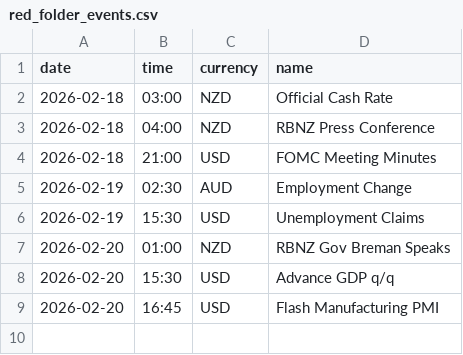
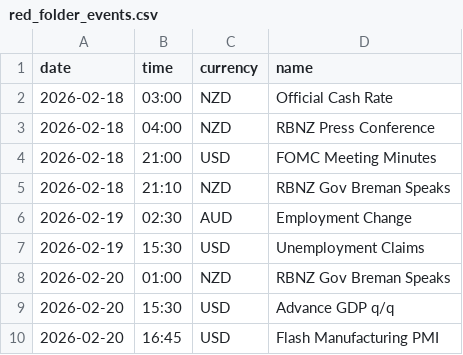
Before and after one commit to fxseshonline/red-folder-events, a CSV file: red_folder_events.csv, drawn as a sheet.

Commit message:
Update red_folder_events.csv (2026-02-20 10:13)

```diff
--- a/red_folder_events.csv
+++ b/red_folder_events.csv
@@ -4,2 +4,3 @@ date,time,currency,name
 2026-02-18,21:00,USD,FOMC Meeting Minutes
+2026-02-18,21:10,NZD,RBNZ Gov Breman Speaks
 2026-02-19,02:30,AUD,Employment Change
```
